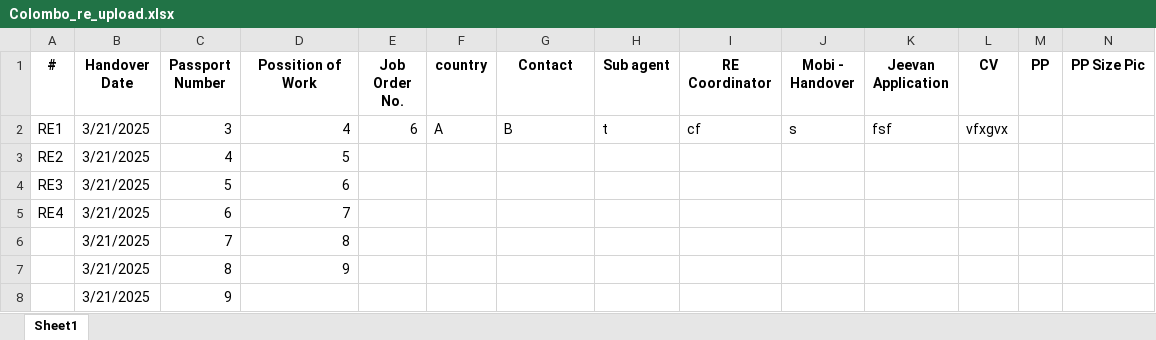
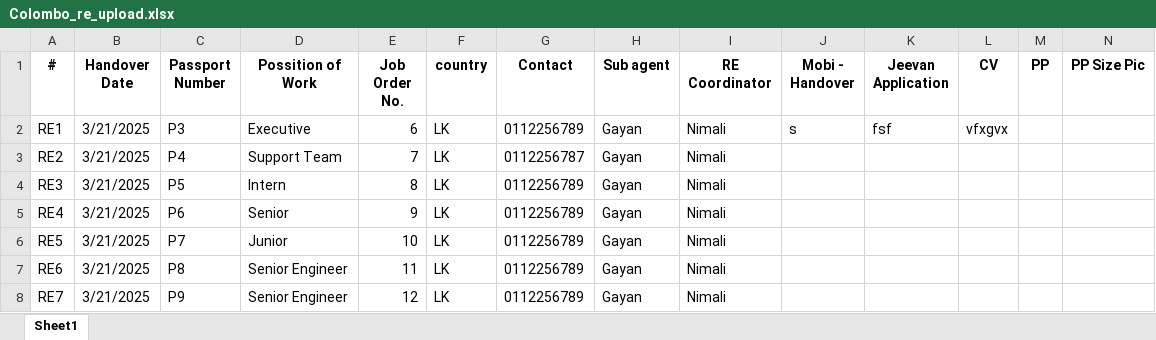
Before and after one commit to Buddhini-123/afron-holdings, an Excel workbook: storage/app/Colombo_re_upload.xlsx, sheet Sheet1, drawn as a sheet; only a part is shown; values as stored, in another font and other column widths than the file's, no borders; charts and pictures not drawn; removed rows and columns are numbered as before the commit, all else as after; rows hold the shown columns only; the diff names each change by its address in the sheet, - before the commit and + after, or states it on an @@ line.

```diff
--- a/storage/app/Colombo_re_upload.xlsx (sheet Sheet1)
+++ b/storage/app/Colombo_re_upload.xlsx (sheet Sheet1)
-C2 (Passport Number): 3
+C2 (Passport Number): P3
-D2 (Possition of Work): 4
+D2 (Possition of Work): Executive
-F2 (country): A
+F2 (country): LK
-G2 (Contact): B
+G2 (Contact): 0112256789
-H2 (Sub agent): t
+H2 (Sub agent): Gayan
-I2 (RE Coordinator): cf
+I2 (RE Coordinator): Nimali
-row 3: RE2 | 3/21/2025 | 4 | 5
-row 4: RE3 | 3/21/2025 | 5 | 6
-row 5: RE4 | 3/21/2025 | 6 | 7
-row 6:  | 3/21/2025 | 7 | 8
-row 7:  | 3/21/2025 | 8 | 9
-row 8:  | 3/21/2025 | 9
+row 3: RE2 | 3/21/2025 | P4 | Support Team | 7 | LK | 0112256787 | Gayan | Nimali
+row 4: RE3 | 3/21/2025 | P5 | Intern | 8 | LK | 0112256789 | Gayan | Nimali
+row 5: RE4 | 3/21/2025 | P6 | Senior | 9 | LK | 0112256789 | Gayan | Nimali
+row 6: RE5 | 3/21/2025 | P7 | Junior | 10 | LK | 0112256789 | Gayan | Nimali
+row 7: RE6 | 3/21/2025 | P8 | Senior Engineer | 11 | LK | 0112256789 | Gayan | Nimali
+row 8: RE7 | 3/21/2025 | P9 | Senior Engineer | 12 | LK | 0112256789 | Gayan | Nimali
```
Also changed, not shown: 1 other file.
